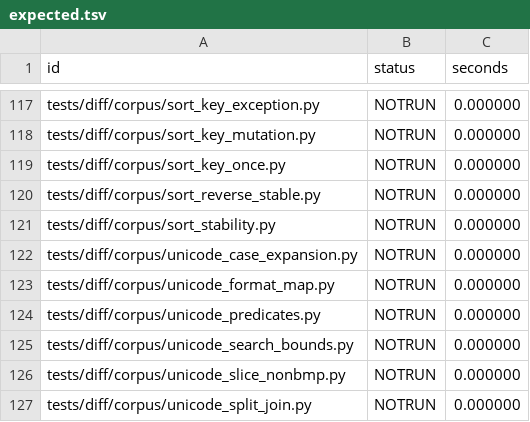
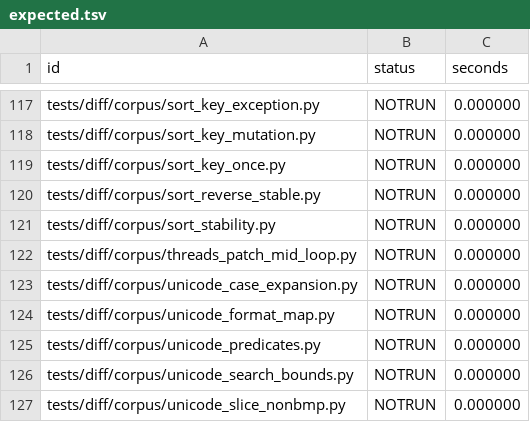
Before and after one commit to wedow/lucifer, a TSV file: results/difftest/expected.tsv, drawn as a sheet; only a part is shown, gaps mark what is left out; the shorter side is filled out with more unchanged rows; the diff names each change by its address in the sheet, - before the commit and + after, or states it on an @@ line.

Commit message:
feat: keep version facts between polls, with dependencies and invalidation
Compiled code re-checked every guard wherever it ran, so a loop paid for
each global, function and class-attribute guard on every iteration. Units
now rely on those facts past the guard that checked them: a guard on a
constant type's version, dict keys, one global's value or a function's
version moves out of its loop, and one a guard of the same fact
dominates goes. Each such fact is a dependency of the unit; writers
(type changes, __class__ assignment, watched dict changes, function
code and defaults) kill the dependent units after their change and raise
every task's poll bit. A poll exits through the usual path, and after
anything that may run code the next reliance on a fact checks that its
unit lives, so another thread's change is seen at the next poll and the
running thread's own at once (DESIGN 6.2 step 7, the new invariant).
A site whose fact was taken back keeps its guard in place.

luc-x8q2

```diff
--- a/results/difftest/expected.tsv
+++ b/results/difftest/expected.tsv
+row 122: tests/diff/corpus/threads_patch_mid_loop.py | NOTRUN | 0.000000
```
Also changed, not shown: 21 other files.
